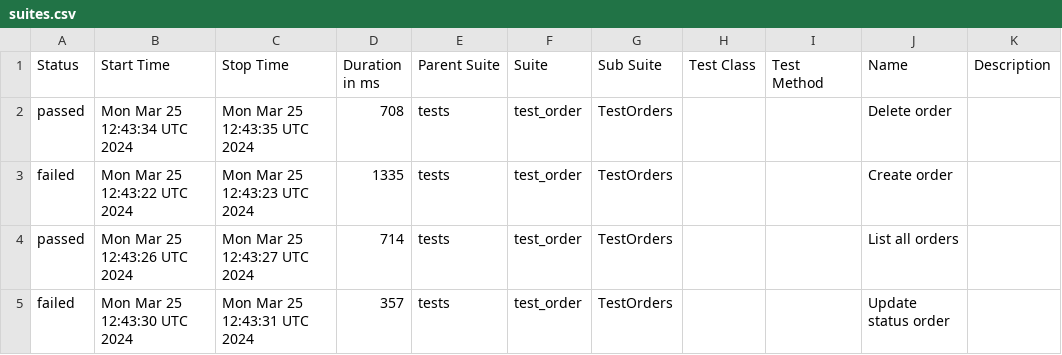
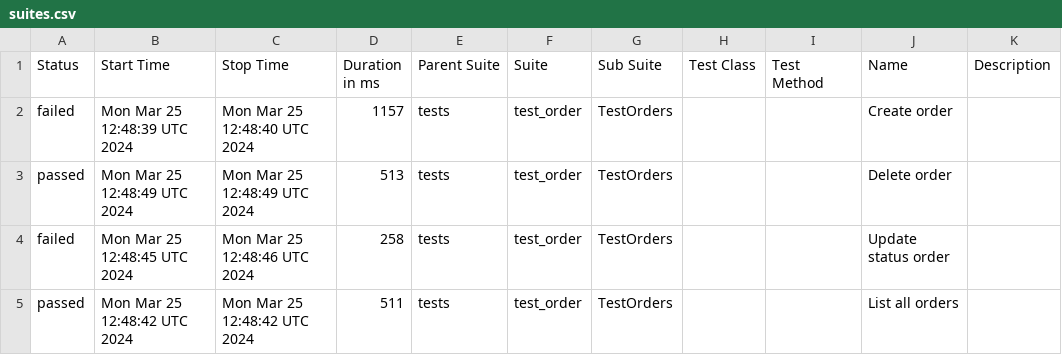
Before and after one commit to Alexfuz59/training_store_api_database, a CSV file: data/suites.csv, drawn as a sheet.

```diff
--- a/data/suites.csv
+++ b/data/suites.csv
@@ -1,5 +1,5 @@
 "Status","Start Time","Stop Time","Duration in ms","Parent Suite","Suite","Sub Suite","Test Class","Test Method","Name","Description"
-"passed","Mon Mar 25 12:43:34 UTC 2024","Mon Mar 25 12:43:35 UTC 2024","708","tests","test_order","TestOrders","","","Delete order",""
-"failed","Mon Mar 25 12:43:22 UTC 2024","Mon Mar 25 12:43:23 UTC 2024","1335","tests","test_order","TestOrders","","","Create order",""
-"passed","Mon Mar 25 12:43:26 UTC 2024","Mon Mar 25 12:43:27 UTC 2024","714","tests","test_order","TestOrders","","","List all orders",""
-"failed","Mon Mar 25 12:43:30 UTC 2024","Mon Mar 25 12:43:31 UTC 2024","357","tests","test_order","TestOrders","","","Update status order",""
+"failed","Mon Mar 25 12:48:39 UTC 2024","Mon Mar 25 12:48:40 UTC 2024","1157","tests","test_order","TestOrders","","","Create order",""
+"passed","Mon Mar 25 12:48:49 UTC 2024","Mon Mar 25 12:48:49 UTC 2024","513","tests","test_order","TestOrders","","","Delete order",""
+"failed","Mon Mar 25 12:48:45 UTC 2024","Mon Mar 25 12:48:46 UTC 2024","258","tests","test_order","TestOrders","","","Update status order",""
+"passed","Mon Mar 25 12:48:42 UTC 2024","Mon Mar 25 12:48:42 UTC 2024","511","tests","test_order","TestOrders","","","List all orders",""
```
Also changed, not shown: 38 other files.
